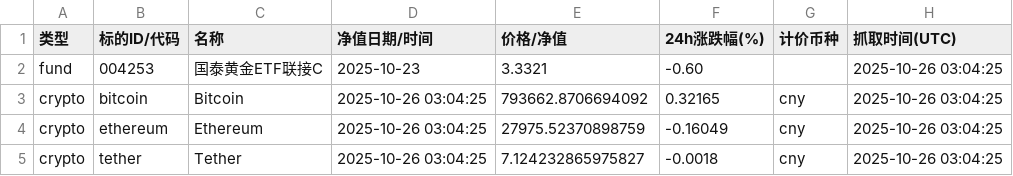
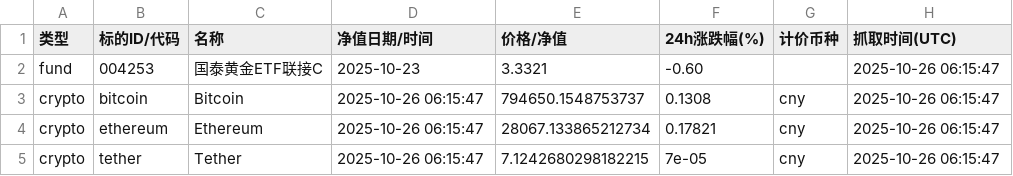
Before and after one commit to Vyenkor/portfolio, a CSV file: data/agg_latest.csv, drawn as a sheet.

```diff
--- a/data/agg_latest.csv
+++ b/data/agg_latest.csv
@@ -1,5 +1,5 @@
 类型,标的ID/代码,名称,净值日期/时间,价格/净值,24h涨跌幅(%),计价币种,抓取时间(UTC)
-fund,004253,国泰黄金ETF联接C,2025-10-23,3.3321,-0.60,,2025-10-26 03:04:25
-crypto,bitcoin,Bitcoin,2025-10-26 03:04:25,793662.8706694092,0.32165,cny,2025-10-26 03:04:25
-crypto,ethereum,Ethereum,2025-10-26 03:04:25,27975.52370898759,-0.16049,cny,2025-10-26 03:04:25
-crypto,tether,Tether,2025-10-26 03:04:25,7.124232865975827,-0.0018,cny,2025-10-26 03:04:25
+fund,004253,国泰黄金ETF联接C,2025-10-23,3.3321,-0.60,,2025-10-26 06:15:47
+crypto,bitcoin,Bitcoin,2025-10-26 06:15:47,794650.1548753737,0.1308,cny,2025-10-26 06:15:47
+crypto,ethereum,Ethereum,2025-10-26 06:15:47,28067.133865212734,0.17821,cny,2025-10-26 06:15:47
+crypto,tether,Tether,2025-10-26 06:15:47,7.1242680298182215,7e-05,cny,2025-10-26 06:15:47
```
Also changed, not shown: data/history.csv.
